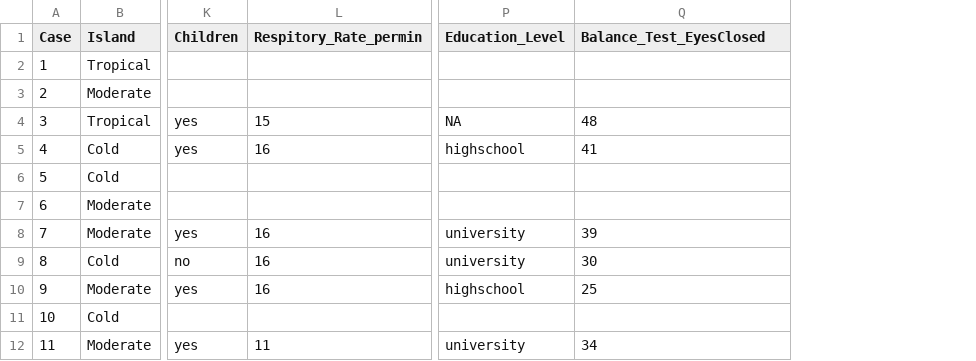
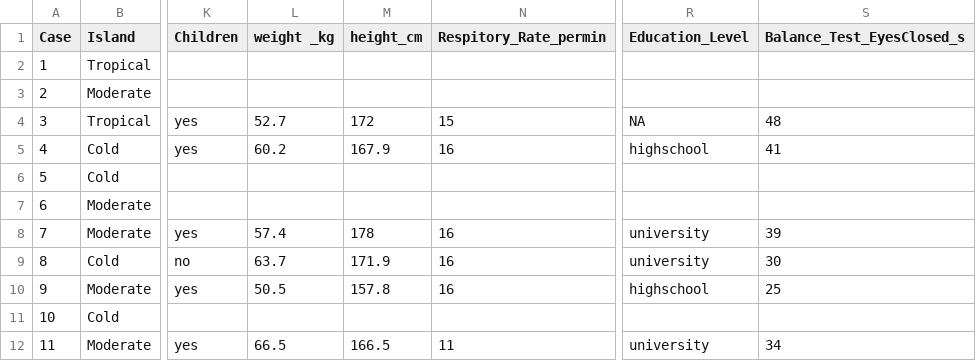
Before and after one commit to d-morrison/IntroStatActivities, a CSV file: data/ExamReviewData.csv, drawn as a sheet; only a part is shown, gaps mark what is left out; addresses are those after the commit; the diff names each change by its address in the sheet, - before the commit and + after, or states it on an @@ line.

Commit message:
Review files

```diff
--- a/data/ExamReviewData.csv
+++ b/data/ExamReviewData.csv
+column L (weight _kg), rows 4-12: 52.7 | 60.2 |  |  | 57.4 | 63.7 | 50.5 |  | 66.5
+column M (height_cm), rows 4-12: 172 | 167.9 |  |  | 178 | 171.9 | 157.8 |  | 166.5
-S1: Balance_Test_EyesClosed
+S1: Balance_Test_EyesClosed_s
```
Also changed, not shown: 3 other files.
